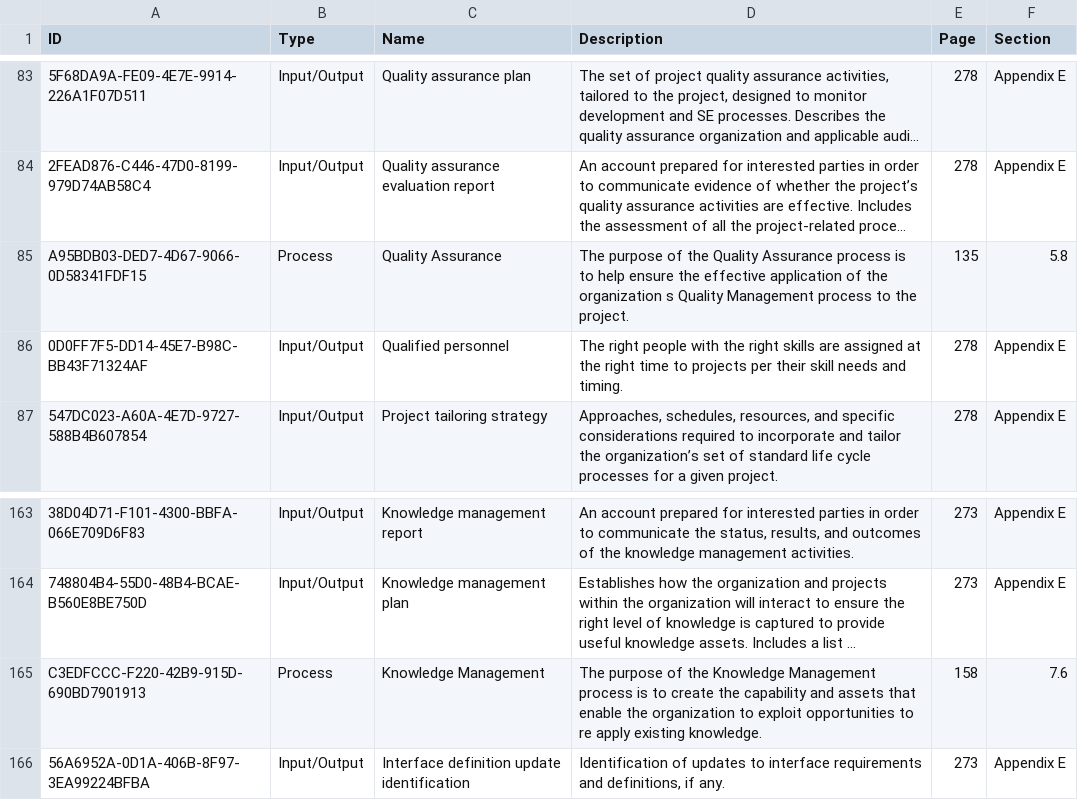
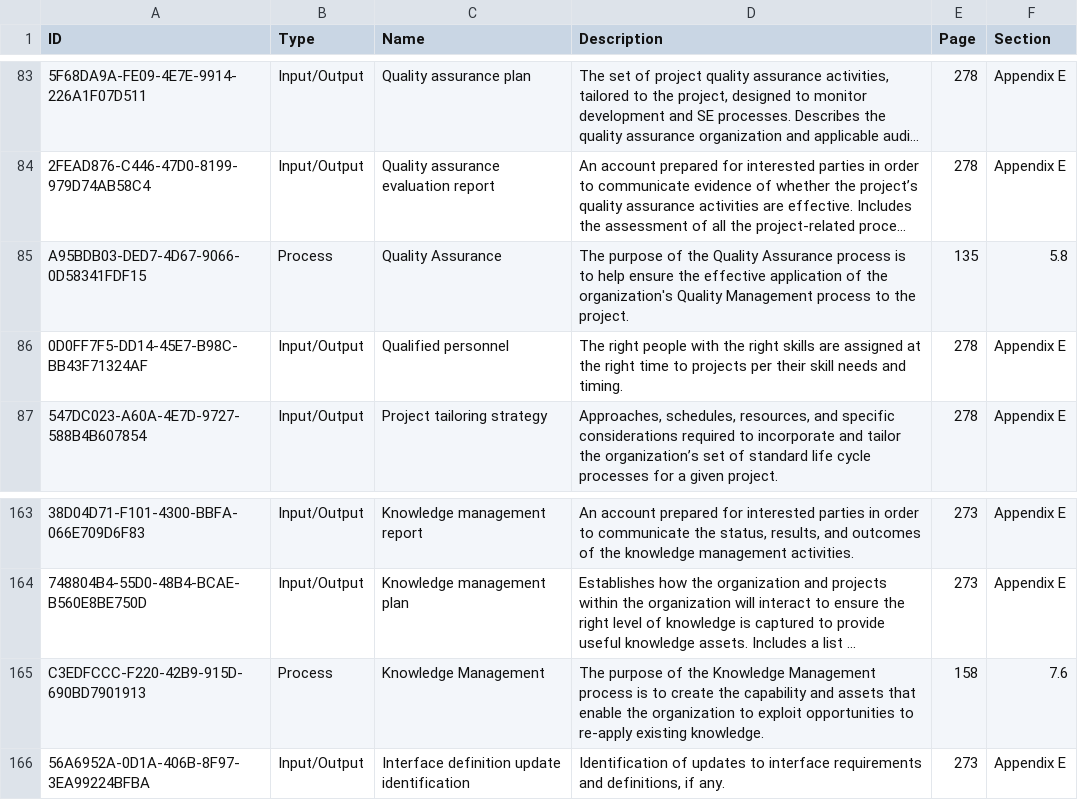
Before and after one commit to johnwelford/incoseHandbookModel, a CSV file: incoseHandbookEntities.csv, drawn as a sheet; only a part is shown, gaps mark what is left out; long unchanged cells end in …; the diff names each change by its address in the sheet, - before the commit and + after, or states it on an @@ line.

Commit message:
Add files via upload

```diff
--- a/incoseHandbookEntities.csv
+++ b/incoseHandbookEntities.csv
-D85 (Description): …of the organization s Quality Management…
+D85 (Description): …of the organization's Quality Management…
-D165 (Description): …opportunities to re apply existing knowledge.
+D165 (Description): …opportunities to re-apply existing knowledge.
```
